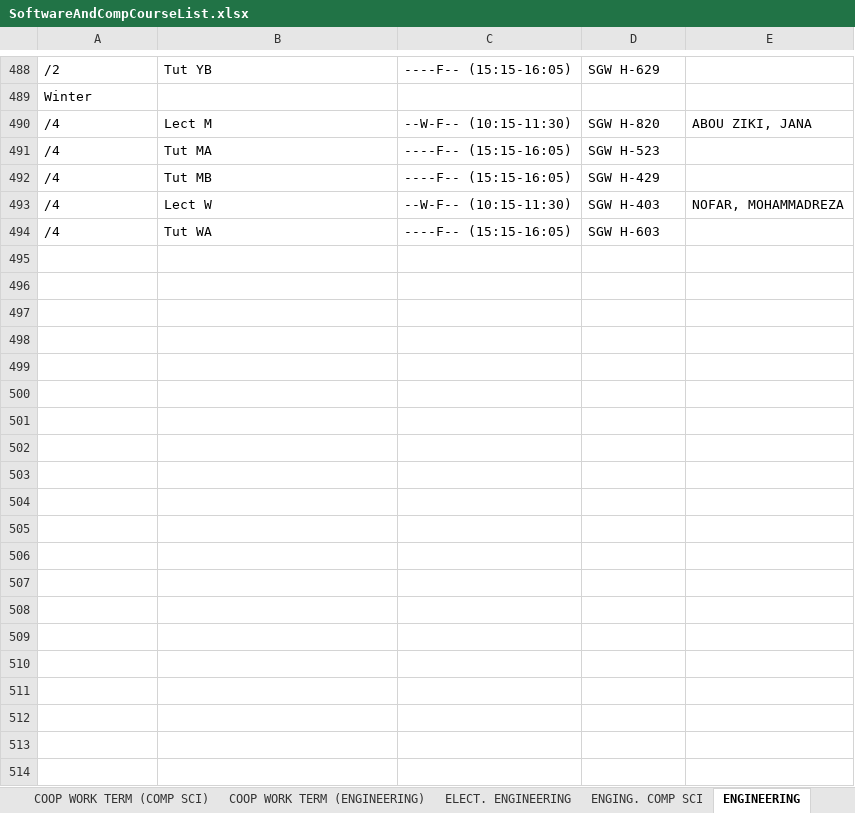
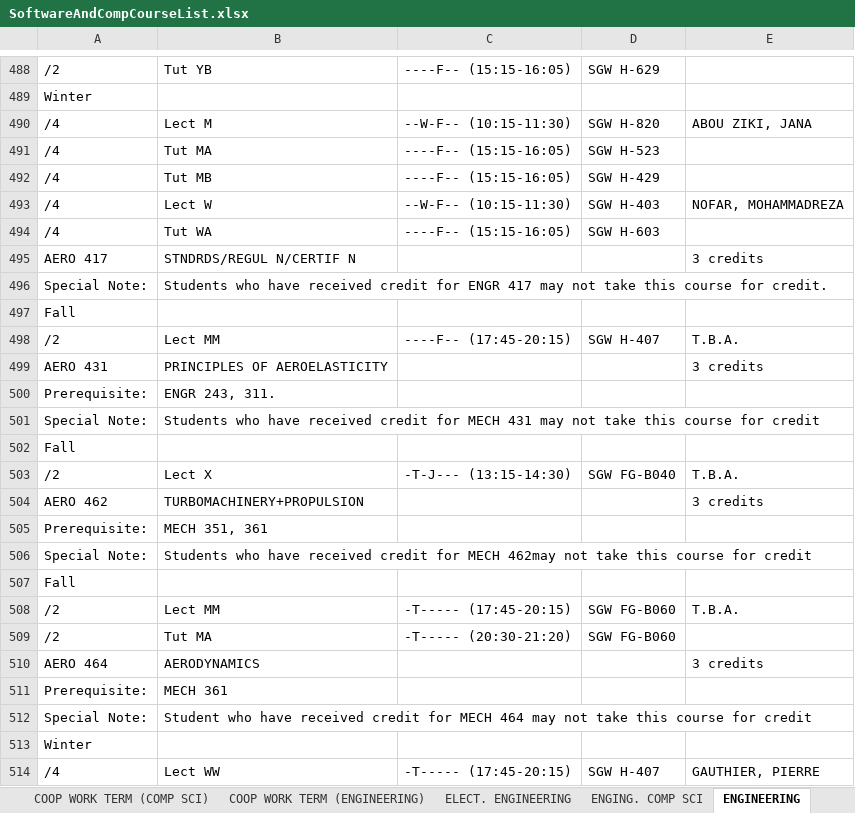
Before and after one commit to Schedulator/Schedulator, an Excel workbook: Schedulator/SoftwareAndCompCourseList.xlsx, sheet ENGINEERING, drawn as a sheet; only a part is shown, gaps mark what is left out; values as stored, in another font and other column widths than the file's, no borders; the diff covers the shown part only; the diff names each change by its address in the sheet, - before the commit and + after, or states it on an @@ line.

```diff
--- a/Schedulator/SoftwareAndCompCourseList.xlsx (sheet ENGINEERING)
+++ b/Schedulator/SoftwareAndCompCourseList.xlsx (sheet ENGINEERING)
+row 495: AERO 417 | STNDRDS/REGUL N/CERTIF N |  |  | 3 credits
+row 496: Special Note: | Students who have received credit for ENGR 417 may not take this course for credit.
+row 497: Fall
+row 498: /2 | Lect MM | ----F-- (17:45-20:15) | SGW H-407 | T.B.A.
+row 499: AERO 431 | PRINCIPLES OF AEROELASTICITY |  |  | 3 credits
+row 500: Prerequisite: | ENGR 243, 311.
+row 501: Special Note: | Students who have received credit for MECH 431 may not take this course for credit
+row 502: Fall
+row 503: /2 | Lect X | -T-J--- (13:15-14:30) | SGW FG-B040 | T.B.A.
+row 504: AERO 462 | TURBOMACHINERY+PROPULSION |  |  | 3 credits
+row 505: Prerequisite: | MECH 351, 361
+row 506: Special Note: | Students who have received credit for MECH 462may not take this course for credit
+row 507: Fall
+row 508: /2 | Lect MM | -T----- (17:45-20:15) | SGW FG-B060 | T.B.A.
+row 509: /2 | Tut MA | -T----- (20:30-21:20) | SGW FG-B060
+row 510: AERO 464 | AERODYNAMICS |  |  | 3 credits
+row 511: Prerequisite: | MECH 361
+row 512: Special Note: | Student who have received credit for MECH 464 may not take this course for credit
+row 513: Winter
+row 514: /4 | Lect WW | -T----- (17:45-20:15) | SGW H-407 | GAUTHIER, PIERRE
```
Also changed, not shown: 28 added rows elsewhere in this sheet, 7 other files.
